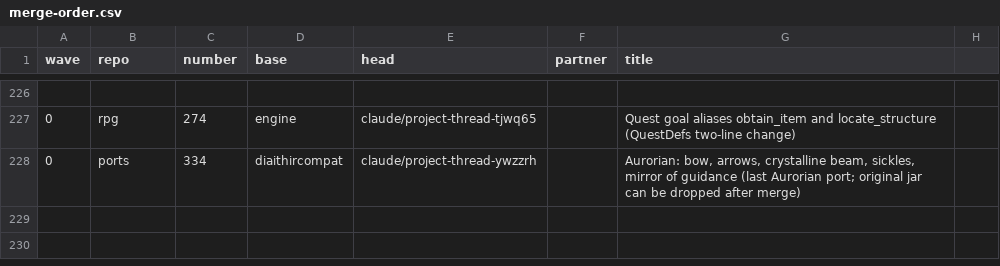
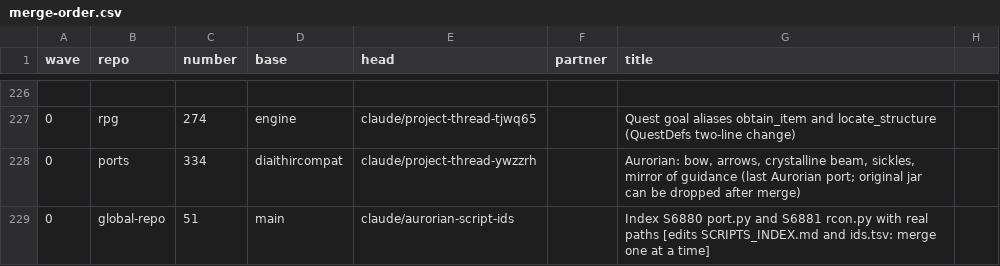
Before and after one commit to GeddyLifeson/Global-Repo, a CSV file: merge-safe/merge-order.csv, drawn as a sheet; only a part is shown, gaps mark what is left out; the diff names each change by its address in the sheet, - before the commit and + after, or states it on an @@ line.

```diff
--- a/merge-safe/merge-order.csv
+++ b/merge-safe/merge-order.csv
+row 229: 0 | global-repo | 51 | main | claude/aurorian-script-ids |  | Index S6880 port.py and S6881 rcon.py with real paths [edits SCRIPTS_INDEX.md and ids.tsv: merge one at a time]
```
